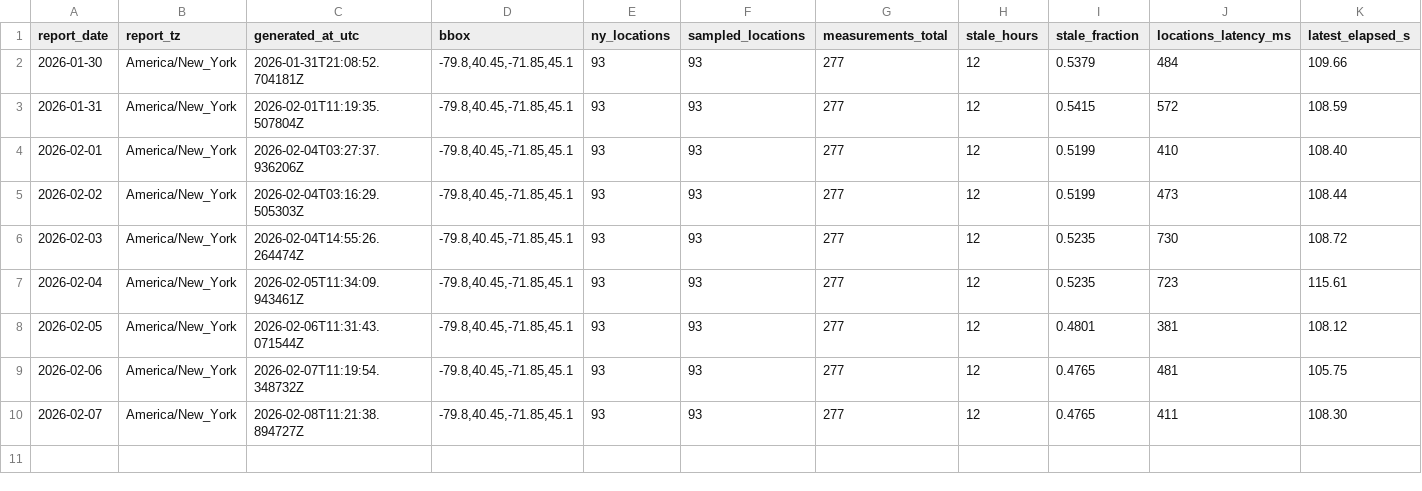
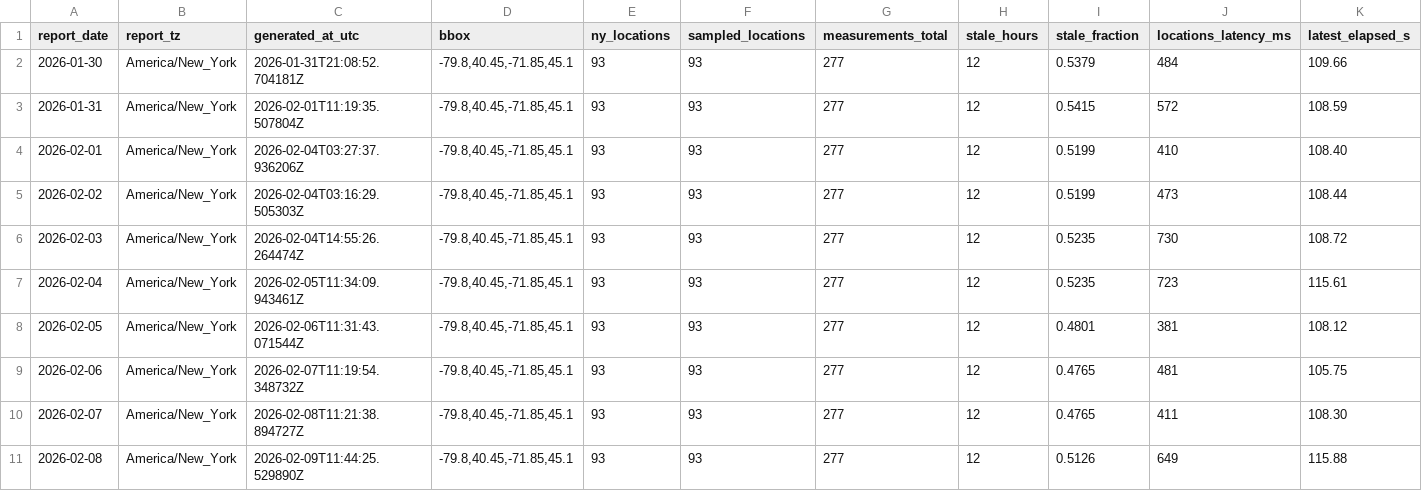
Before and after one commit to christopherbolduc/nys-air-quality, a CSV file: data/daily.csv, drawn as a sheet; only a part is shown; rows hold the shown columns only; the diff names each change by its address in the sheet, - before the commit and + after, or states it on an @@ line.

```diff
--- a/data/daily.csv
+++ b/data/daily.csv
+row 11: 2026-02-08 | America/New_York | 2026-02-09T11:44:25.529890Z | -79.8,40.45,-71.85,45.1 | 93 | 93 | 277 | 12 | 0.5126 | 649 | 115.88
```
Also changed, not shown: 3 other files.
